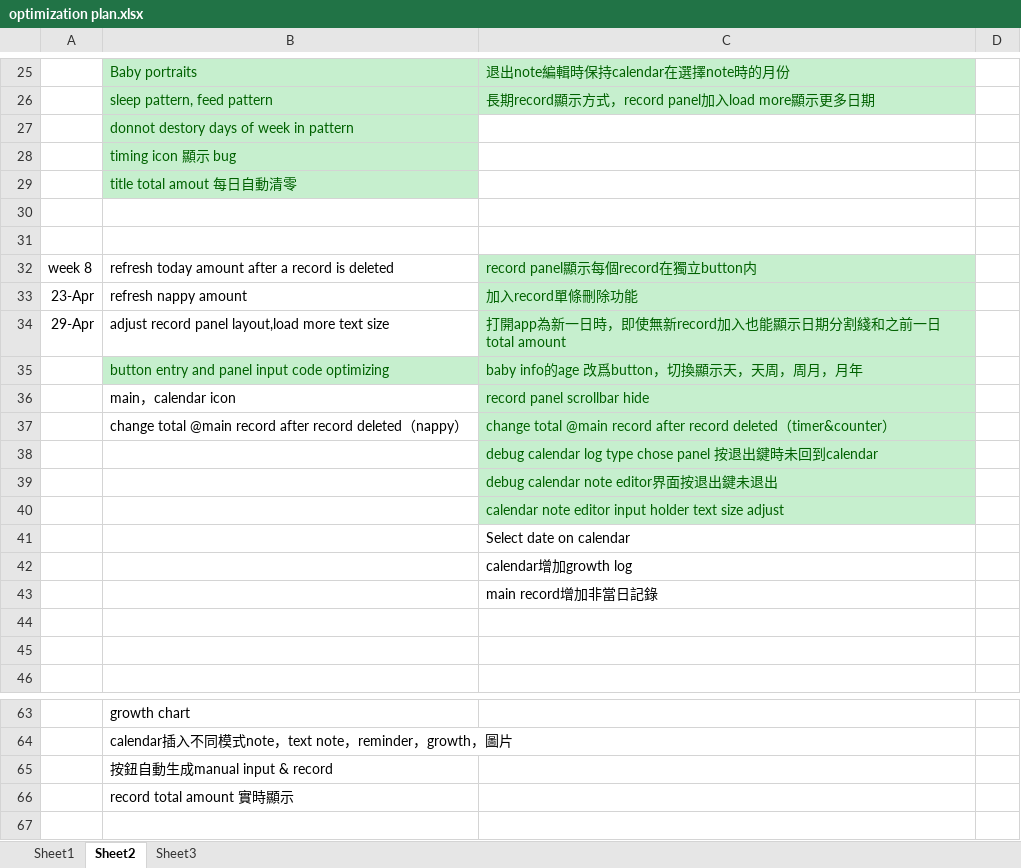
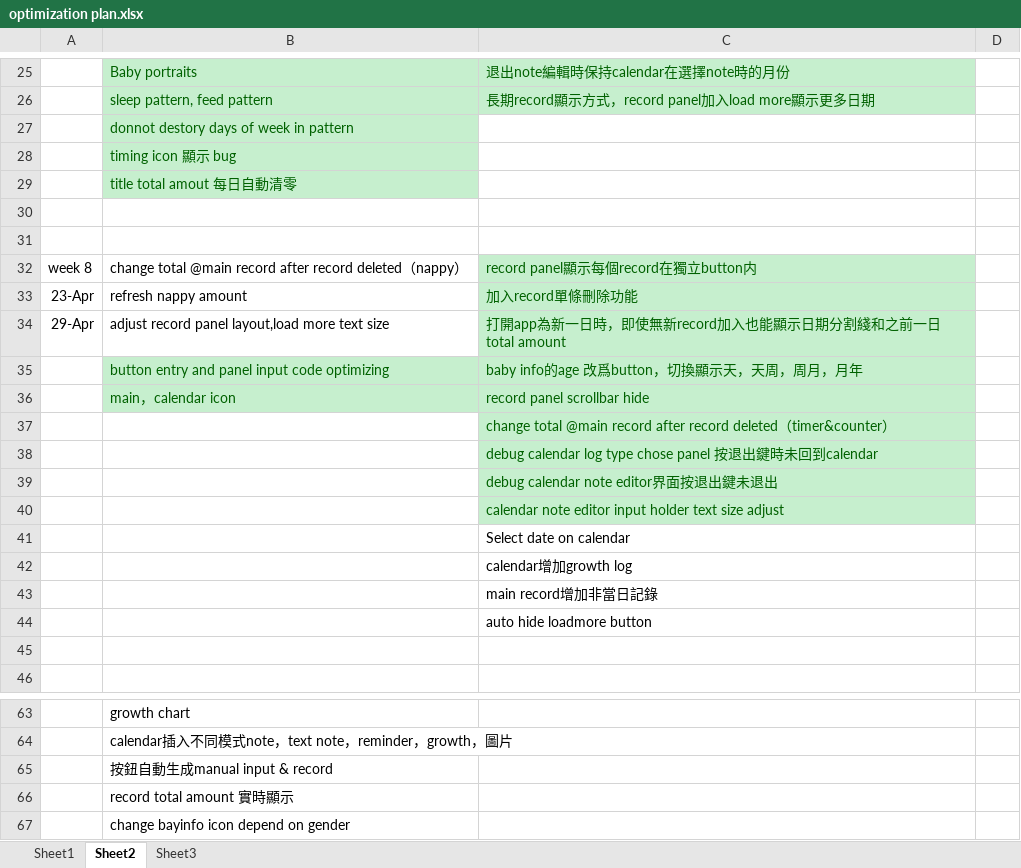
Before and after one commit to TeenYoung/MomoMonitor, an Excel workbook: plan/optimization plan.xlsx, sheet Sheet2, drawn as a sheet; only a part is shown, gaps mark what is left out; values as stored, in another font and other column widths than the file's, no borders; the diff names each change by its address in the sheet, - before the commit and + after, or states it on an @@ line.

Commit message:
Icons

```diff
--- a/plan/optimization plan.xlsx (sheet Sheet2)
+++ b/plan/optimization plan.xlsx (sheet Sheet2)
-B32: refresh today amount after a record is deleted
+B32: change total @main record after record deleted（nappy）
@@ B36 fill: none → #C6EFCE, text colour: black → #006100 @@
-B37: change total @main record after record deleted（nappy）
+B37: (empty)
-C44: (empty)
+C44: auto hide loadmore button
+row 67:  | change bayinfo icon depend on gender
```
Also changed, not shown: 7 other files.
